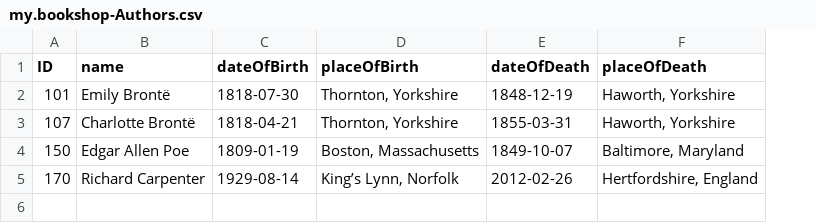
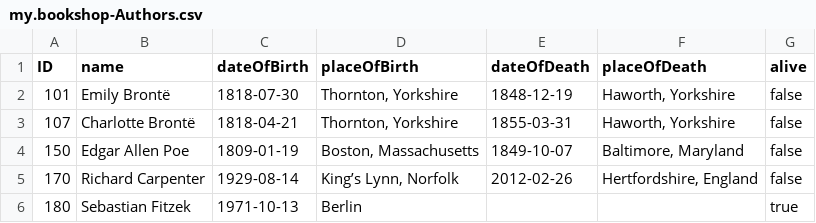
Before and after one commit to gregorwolf/bookshop-demo, a CSV file: db/csv/my.bookshop-Authors.csv, drawn as a sheet; the diff names each change by its address in the sheet, - before the commit and + after, or states it on an @@ line.

```diff
--- a/db/csv/my.bookshop-Authors.csv
+++ b/db/csv/my.bookshop-Authors.csv
+column G (alive), rows 2-5: all false
+row 6: 180 | Sebastian Fitzek | 1971-10-13 | Berlin |  |  | true
```
Also changed, not shown: 2 other files.
